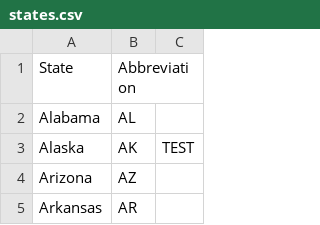
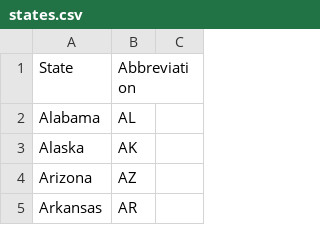
Before and after one commit to Rawleo/cs257, a CSV file: pythonlab/states.csv, drawn as a sheet; only a part is shown; the diff names each change by its address in the sheet, - before the commit and + after, or states it on an @@ line.

```diff
--- a/pythonlab/states.csv
+++ b/pythonlab/states.csv
-C3: TEST
+C3: (empty)
```
